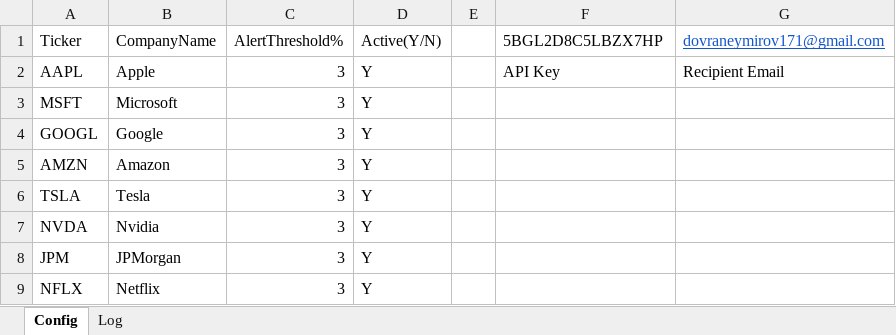
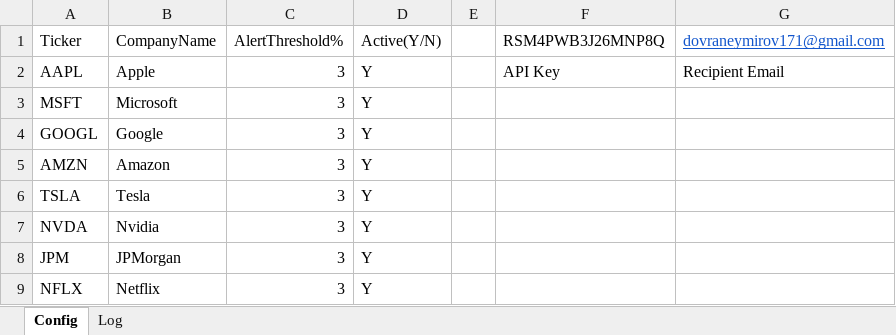
Before and after one commit to deymirov/StockTrackerBot, an Excel workbook: OneDrive/Documents/UiPath/StockTrackerBot/Config.xlsx, sheet Config, drawn as a sheet; values as stored, in another font and other column widths than the file's, no borders; the diff names each change by its address in the sheet, - before the commit and + after, or states it on an @@ line.

```diff
--- a/OneDrive/Documents/UiPath/StockTrackerBot/Config.xlsx (sheet Config)
+++ b/OneDrive/Documents/UiPath/StockTrackerBot/Config.xlsx (sheet Config)
-F1: 5BGL2D8C5LBZX7HP
+F1: RSM4PWB3J26MNP8Q
```
Also changed, not shown: sheet Log, 2 other files.
